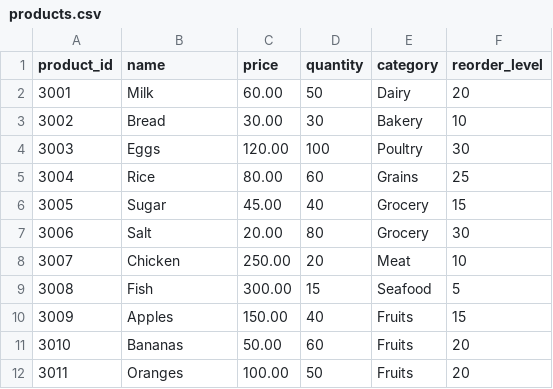
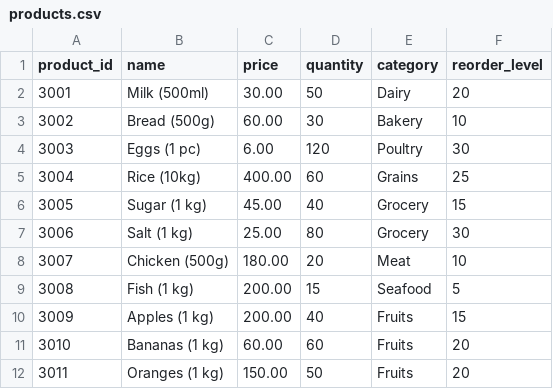
Before and after one commit to HighkeyPrxneeth/SupermarketEcosystem, a CSV file: data/products.csv, drawn as a sheet.

```diff
--- a/data/products.csv
+++ b/data/products.csv
@@ -1,12 +1,12 @@
 product_id,name,price,quantity,category,reorder_level
-3001,Milk,60.00,50,Dairy,20
-3002,Bread,30.00,30,Bakery,10
-3003,Eggs,120.00,100,Poultry,30
-3004,Rice,80.00,60,Grains,25
-3005,Sugar,45.00,40,Grocery,15
-3006,Salt,20.00,80,Grocery,30
-3007,Chicken,250.00,20,Meat,10
-3008,Fish,300.00,15,Seafood,5
-3009,Apples,150.00,40,Fruits,15
-3010,Bananas,50.00,60,Fruits,20
-3011,Oranges,100.00,50,Fruits,20
+3001,Milk (500ml),30.00,50,Dairy,20
+3002,Bread (500g),60.00,30,Bakery,10
+3003,Eggs (1 pc),6.00,120,Poultry,30
+3004,Rice (10kg),400.00,60,Grains,25
+3005,Sugar (1 kg),45.00,40,Grocery,15
+3006,Salt (1 kg),25.00,80,Grocery,30
+3007,Chicken (500g),180.00,20,Meat,10
+3008,Fish (1 kg),200.00,15,Seafood,5
+3009,Apples (1 kg),200.00,40,Fruits,15
+3010,Bananas (1 kg),60.00,60,Fruits,20
+3011,Oranges (1 kg),150.00,50,Fruits,20
```
Also changed, not shown: 4 other files.
